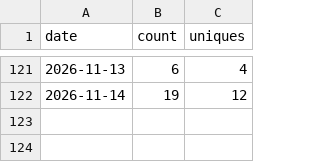
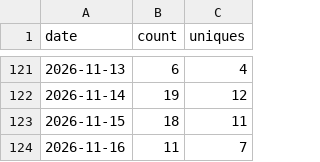
Before and after one commit to Kr1sCode/infra-automation-lab, a CSV file: .github/traffic/clones.csv, drawn as a sheet; only a part is shown, gaps mark what is left out.

```diff
--- a/.github/traffic/clones.csv
+++ b/.github/traffic/clones.csv
@@ -122 +122,3 @@ date,count,uniques
 2026-11-14,19,12
+2026-11-15,18,11
+2026-11-16,11,7
```
Also changed, not shown: .github/traffic/views.csv.
